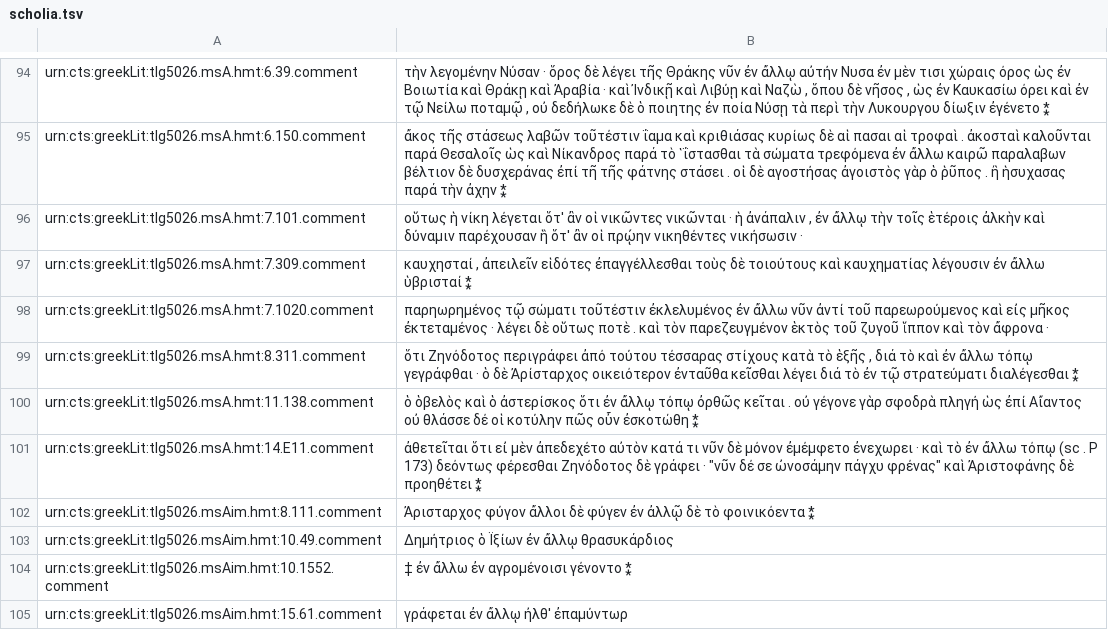
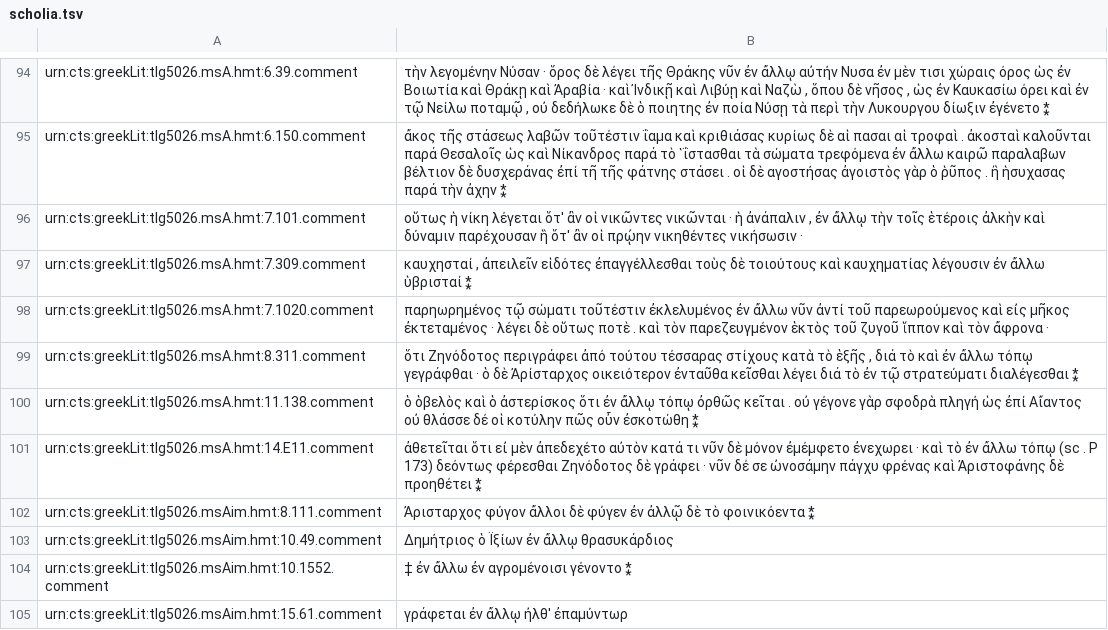
Before and after one commit to neelsmith/en_allw, a TSV file: scholia.tsv, drawn as a sheet; only a part is shown, gaps mark what is left out.

Commit message:
Update scholia.tsv

```diff
--- a/scholia.tsv
+++ b/scholia.tsv
@@ -100,3 +100,3 @@ urn:cts:greekLit:tlg5026.msA.hmt:8.311.comment	ὅτι Ζηνόδοτος περ
 urn:cts:greekLit:tlg5026.msA.hmt:11.138.comment	ὁ ὁβελὸς καὶ ὁ ἀστερίσκος ὅτι ἐν ἄλλῳ τόπῳ ὀρθῶς κεῖται . οὐ γέγονε γὰρ σφοδρὰ πληγή ὡς ἐπί Αἴαντος οὐ θλάσσε δέ οἱ κοτύλην πῶς οὖν ἐσκοτώθη ⁑
-urn:cts:greekLit:tlg5026.msA.hmt:14.E11.comment	ἀθετεῖται ὅτι εἰ μὲν ἀπεδεχέτο αὐτὸν κατά τι νῦν δὲ μόνον ἐμέμφετο ἐνεχωρει · καὶ τὸ ἐν ἄλλω τόπῳ (sc . Ρ 173) δεόντως φέρεσθαι Ζηνόδοτος δὲ γράφει · "νῦν δέ σε ὠνοσάμην πάγχυ φρένας" καὶ Ἀριστοφάνης δὲ προηθέτει ⁑
+urn:cts:greekLit:tlg5026.msA.hmt:14.E11.comment	ἀθετεῖται ὅτι εἰ μὲν ἀπεδεχέτο αὐτὸν κατά τι νῦν δὲ μόνον ἐμέμφετο ἐνεχωρει · καὶ τὸ ἐν ἄλλω τόπῳ (sc . Ρ 173) δεόντως φέρεσθαι Ζηνόδοτος δὲ γράφει · νῦν δέ σε ὠνοσάμην πάγχυ φρένας καὶ Ἀριστοφάνης δὲ προηθέτει ⁑
 urn:cts:greekLit:tlg5026.msAim.hmt:8.111.comment	Ἀρισταρχος φύγον ἄλλοι δὲ φύγεν ἐν ἀλλῷ δὲ τὸ φοινικόεντα ⁑
```
